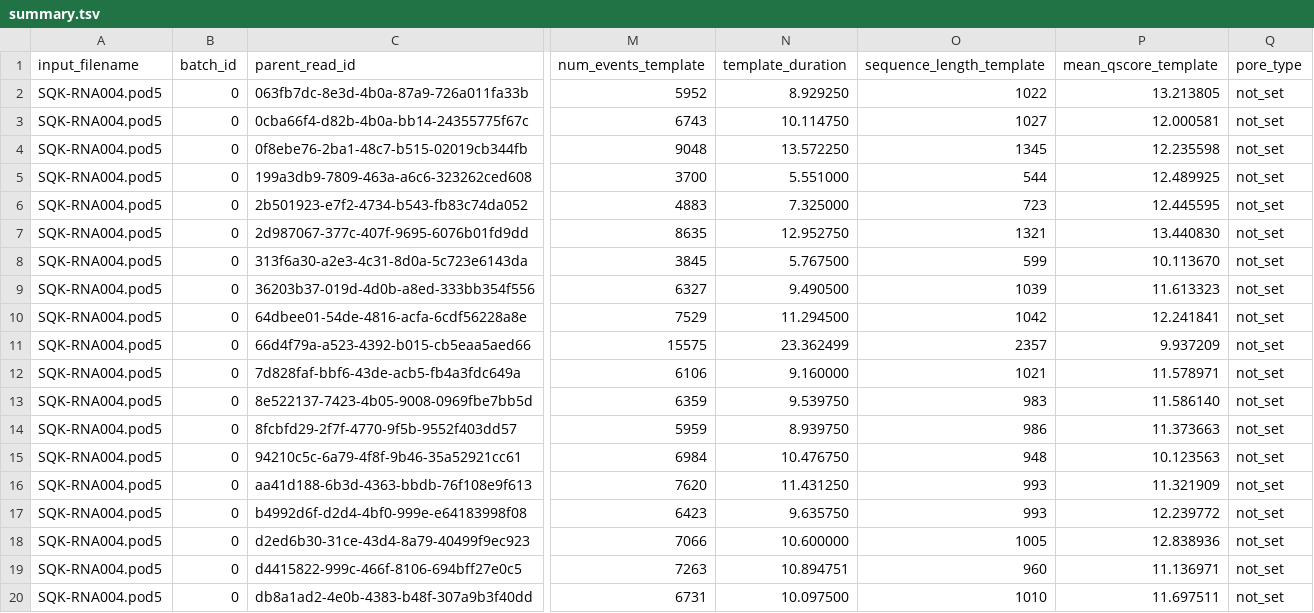
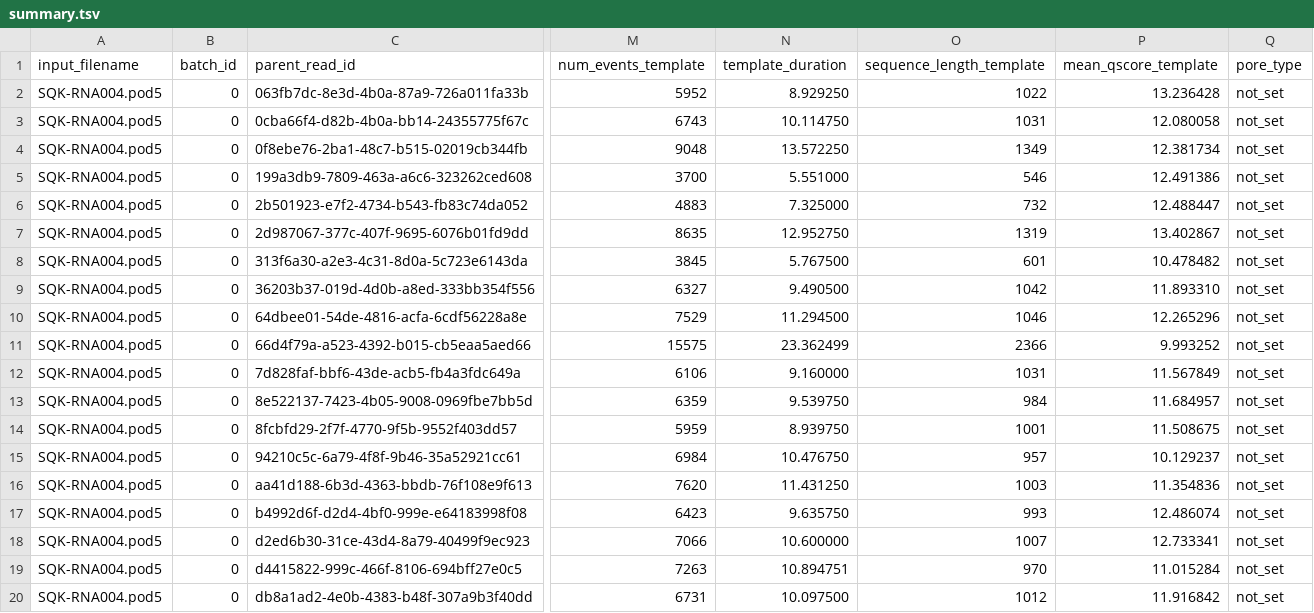
Before and after one commit to nanoporetech/dorado, a TSV file: regression_test/ref/linux_a100/basecalling/Kit14_RNA_fast/summary.tsv, drawn as a sheet; only a part is shown, gaps mark what is left out; the diff names each change by its address in the sheet, - before the commit and + after, or states it on an @@ line.

Commit message:
Update regression test references
https://git.oxfordnanolabs.local/machine-learning/dorado/-/pipelines/2976525

```diff
--- a/regression_test/ref/linux_a100/basecalling/Kit14_RNA_fast/summary.tsv
+++ b/regression_test/ref/linux_a100/basecalling/Kit14_RNA_fast/summary.tsv
-P2 (mean_qscore_template): 13.213805
+P2 (mean_qscore_template): 13.236428
-O3 (sequence_length_template): 1027
+O3 (sequence_length_template): 1031
-P3 (mean_qscore_template): 12.000581
+P3 (mean_qscore_template): 12.080058
-O4 (sequence_length_template): 1345
+O4 (sequence_length_template): 1349
-P4 (mean_qscore_template): 12.235598
+P4 (mean_qscore_template): 12.381734
-O5 (sequence_length_template): 544
+O5 (sequence_length_template): 546
-P5 (mean_qscore_template): 12.489925
+P5 (mean_qscore_template): 12.491386
-O6 (sequence_length_template): 723
+O6 (sequence_length_template): 732
-P6 (mean_qscore_template): 12.445595
+P6 (mean_qscore_template): 12.488447
-O7 (sequence_length_template): 1321
+O7 (sequence_length_template): 1319
-P7 (mean_qscore_template): 13.440830
+P7 (mean_qscore_template): 13.402867
-O8 (sequence_length_template): 599
+O8 (sequence_length_template): 601
-P8 (mean_qscore_template): 10.113670
+P8 (mean_qscore_template): 10.478482
-O9 (sequence_length_template): 1039
+O9 (sequence_length_template): 1042
-P9 (mean_qscore_template): 11.613323
+P9 (mean_qscore_template): 11.893310
-O10 (sequence_length_template): 1042
+O10 (sequence_length_template): 1046
-P10 (mean_qscore_template): 12.241841
+P10 (mean_qscore_template): 12.265296
-O11 (sequence_length_template): 2357
+O11 (sequence_length_template): 2366
-P11 (mean_qscore_template): 9.937209
+P11 (mean_qscore_template): 9.993252
-O12 (sequence_length_template): 1021
+O12 (sequence_length_template): 1031
-P12 (mean_qscore_template): 11.578971
+P12 (mean_qscore_template): 11.567849
-O13 (sequence_length_template): 983
+O13 (sequence_length_template): 984
-P13 (mean_qscore_template): 11.586140
+P13 (mean_qscore_template): 11.684957
-O14 (sequence_length_template): 986
+O14 (sequence_length_template): 1001
-P14 (mean_qscore_template): 11.373663
+P14 (mean_qscore_template): 11.508675
-O15 (sequence_length_template): 948
+O15 (sequence_length_template): 957
-P15 (mean_qscore_template): 10.123563
+P15 (mean_qscore_template): 10.129237
-O16 (sequence_length_template): 993
+O16 (sequence_length_template): 1003
-P16 (mean_qscore_template): 11.321909
+P16 (mean_qscore_template): 11.354836
-P17 (mean_qscore_template): 12.239772
+P17 (mean_qscore_template): 12.486074
-O18 (sequence_length_template): 1005
+O18 (sequence_length_template): 1007
-P18 (mean_qscore_template): 12.838936
+P18 (mean_qscore_template): 12.733341
-O19 (sequence_length_template): 960
+O19 (sequence_length_template): 970
-P19 (mean_qscore_template): 11.136971
+P19 (mean_qscore_template): 11.015284
-O20 (sequence_length_template): 1010
+O20 (sequence_length_template): 1012
-P20 (mean_qscore_template): 11.697511
+P20 (mean_qscore_template): 11.916842
```
Also changed, not shown: regression_test/ref/linux_a100/basecalling/Kit14_fast/summary.tsv, regression_test/ref/windows_5070ti/basecalling/Kit14_RNA_fast/summary.tsv, 13 other files.
